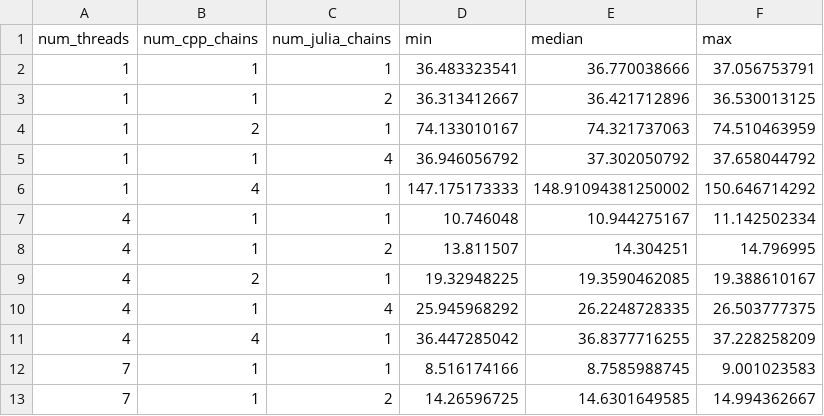
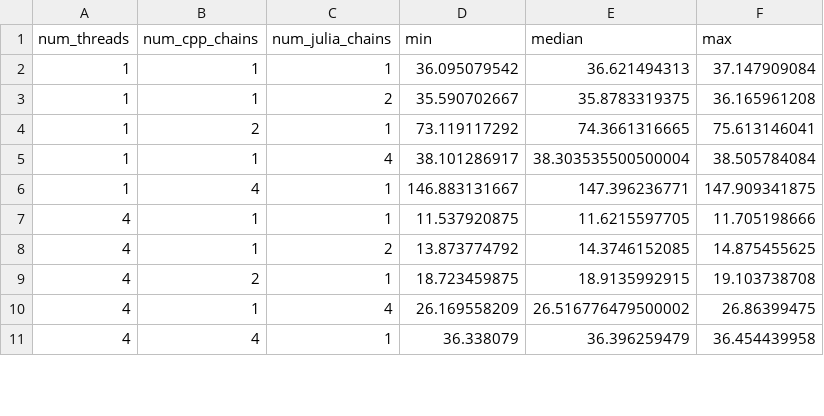
Before and after one commit to StanJulia/Stan.jl, a CSV file: Examples/RedCardsStudy/results/arm_log_1_df.csv, drawn as a sheet; only a part is shown; the diff covers the shown part only.

```diff
--- a/Examples/RedCardsStudy/results/arm_log_1_df.csv
+++ b/Examples/RedCardsStudy/results/arm_log_1_df.csv
@@ -1,13 +1,11 @@
 num_threads,num_cpp_chains,num_julia_chains,min,median,max
-1,1,1,36.483323541,36.770038666,37.056753791
-1,1,2,36.313412667,36.421712896,36.530013125
-1,2,1,74.133010167,74.321737063,74.510463959
-1,1,4,36.946056792,37.302050792,37.658044792
-1,4,1,147.175173333,148.91094381250002,150.646714292
-4,1,1,10.746048,10.944275167,11.142502334
-4,1,2,13.811507,14.304251,14.796995
-4,2,1,19.32948225,19.3590462085,19.388610167
-4,1,4,25.945968292,26.2248728335,26.503777375
-4,4,1,36.447285042,36.8377716255,37.228258209
-7,1,1,8.516174166,8.7585988745,9.001023583
-7,1,2,14.26596725,14.6301649585,14.994362667
+1,1,1,36.095079542,36.621494313,37.147909084
+1,1,2,35.590702667,35.8783319375,36.165961208
+1,2,1,73.119117292,74.3661316665,75.613146041
+1,1,4,38.101286917,38.303535500500004,38.505784084
+1,4,1,146.883131667,147.396236771,147.909341875
+4,1,1,11.537920875,11.6215597705,11.705198666
+4,1,2,13.873774792,14.3746152085,14.875455625
+4,2,1,18.723459875,18.9135992915,19.103738708
+4,1,4,26.169558209,26.516776479500002,26.86399475
+4,4,1,36.338079,36.396259479,36.454439958
```
Also changed, not shown: 5 added rows and 8 removed rows elsewhere in this file, Examples/RedCardsStudy/results/arm_log_0_df.csv, Examples/RedCardsStudy/results/intel_log_0_df.csv, 14 other files.
